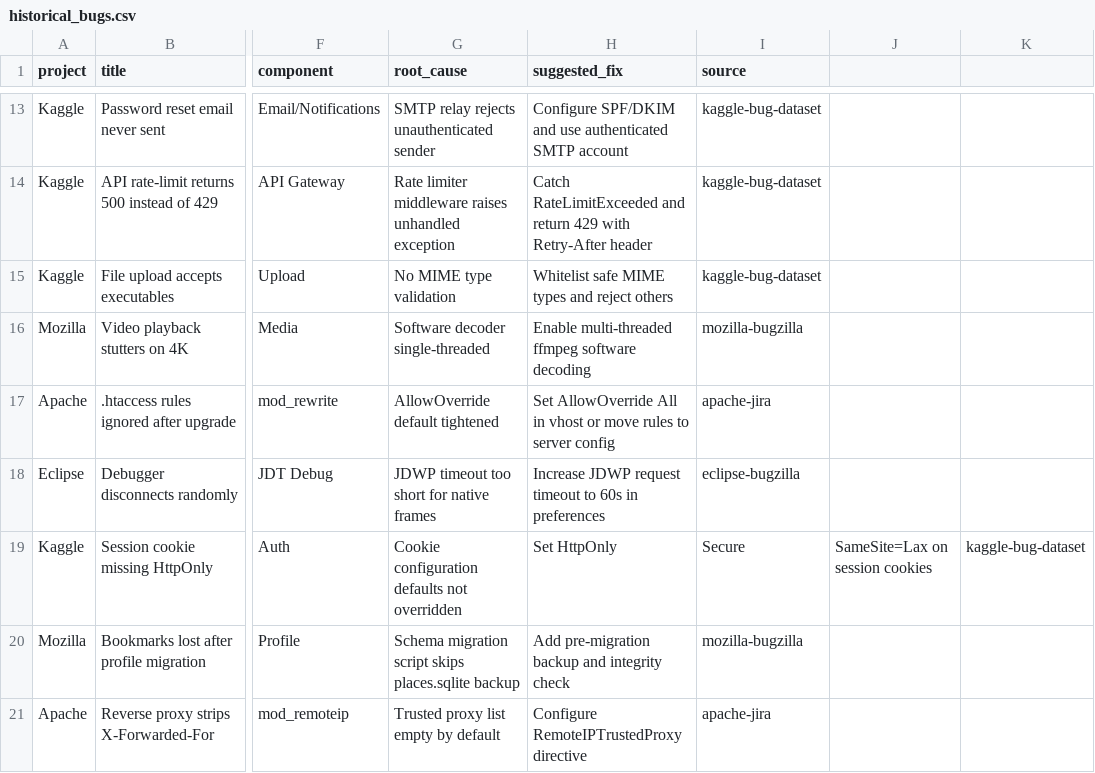
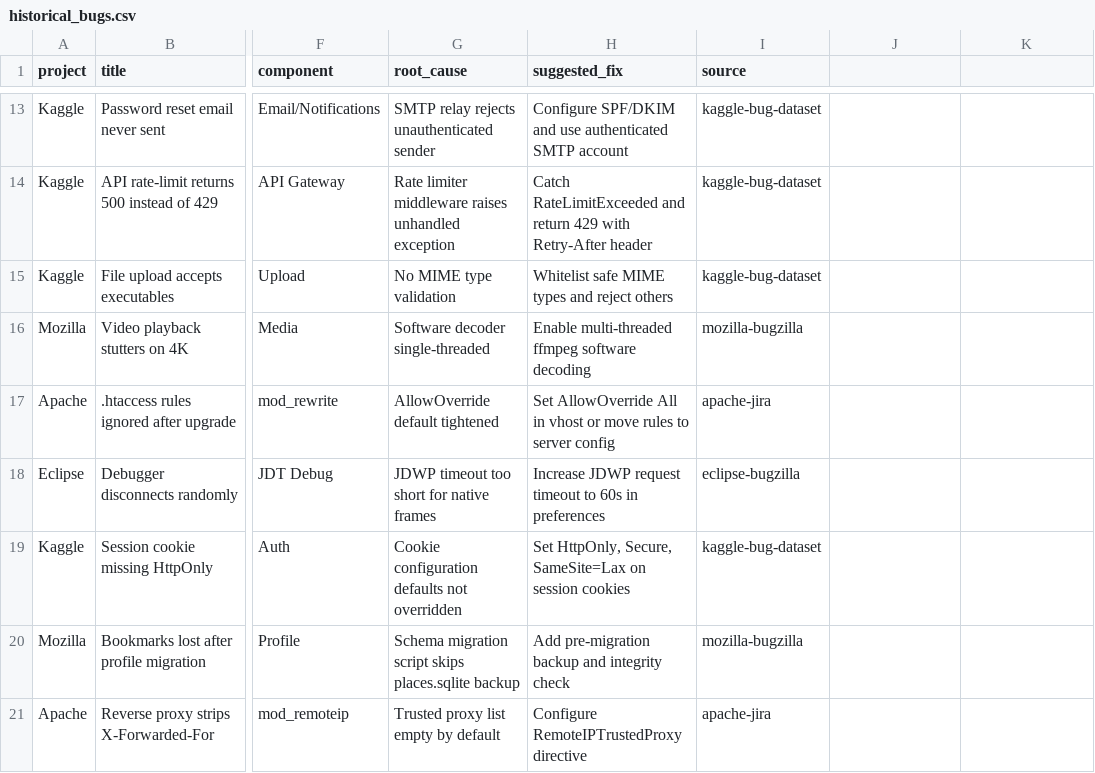
Before and after one commit to Bharathi-umesh-shettar/AI-Powered-Bug-Analysis-System, a CSV file: datasets/historical_bugs.csv, drawn as a sheet; only a part is shown, gaps mark what is left out; the diff names each change by its address in the sheet, - before the commit and + after, or states it on an @@ line.

Commit message:
Initial project upload

```diff
--- a/datasets/historical_bugs.csv
+++ b/datasets/historical_bugs.csv
-H19 (suggested_fix): Set HttpOnly
+H19 (suggested_fix): Set HttpOnly, Secure, SameSite=Lax on session cookies
-I19 (source): Secure
+I19 (source): kaggle-bug-dataset
-J19: SameSite=Lax on session cookies
+J19: (empty)
-K19: kaggle-bug-dataset
+K19: (empty)
```
Also changed, not shown: 38 other files.
